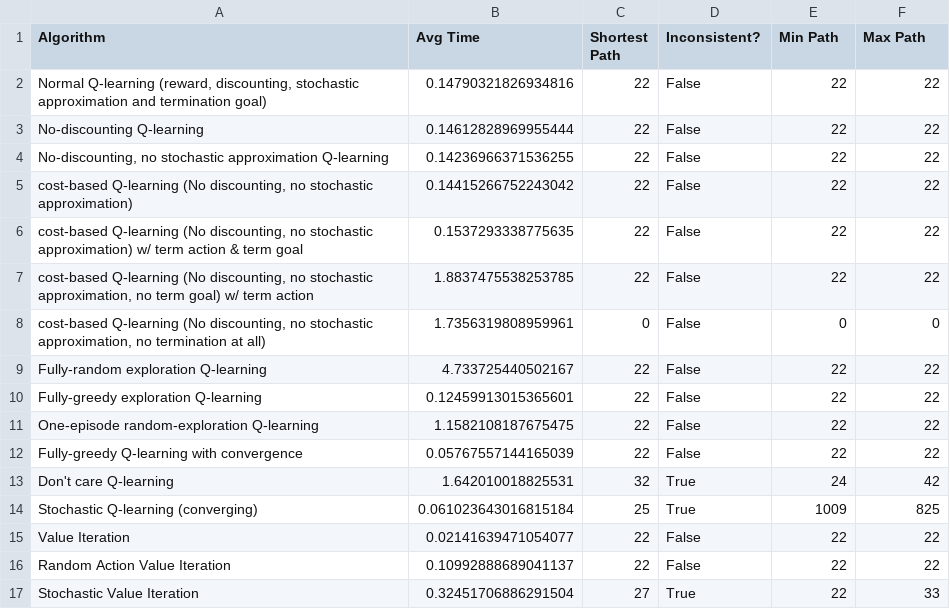
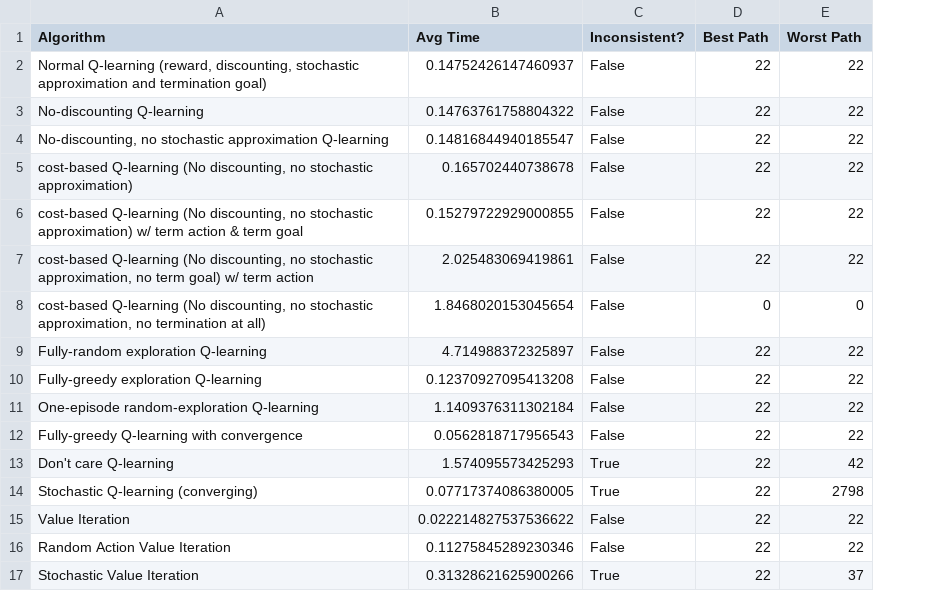
Before and after one commit to filkata123/valit_q_comparison, a CSV file: examples_i7-9750H_32GBRam_RTX2080/example_11_results_100_samples.csv, drawn as a sheet; removed rows and columns are numbered as before the commit, all else as after; the diff names each change by its address in the sheet, - before the commit and + after, or states it on an @@ line.

```diff
--- a/examples_i7-9750H_32GBRam_RTX2080/example_11_results_100_samples.csv
+++ b/examples_i7-9750H_32GBRam_RTX2080/example_11_results_100_samples.csv
-column C (Shortest Path), rows 2-17: 22 | 22 | 22 | 22 | 22 | 22 | 0 | 22 | 22 | 22 | 22 | 32 | 25 | 22 | 22 | 27
-D1: Min Path
+D1: Best Path
-E1: Max Path
+E1: Worst Path
-B2 (Avg Time): 0.14790321826934816
+B2 (Avg Time): 0.14752426147460937
-B3 (Avg Time): 0.14612828969955444
+B3 (Avg Time): 0.14763761758804322
-B4 (Avg Time): 0.14236966371536255
+B4 (Avg Time): 0.14816844940185547
-B5 (Avg Time): 0.14415266752243042
+B5 (Avg Time): 0.165702440738678
-B6 (Avg Time): 0.1537293338775635
+B6 (Avg Time): 0.15279722929000855
-B7 (Avg Time): 1.8837475538253785
+B7 (Avg Time): 2.025483069419861
-B8 (Avg Time): 1.7356319808959961
+B8 (Avg Time): 1.8468020153045654
-B9 (Avg Time): 4.733725440502167
+B9 (Avg Time): 4.714988372325897
-B10 (Avg Time): 0.12459913015365601
+B10 (Avg Time): 0.12370927095413208
-B11 (Avg Time): 1.1582108187675475
+B11 (Avg Time): 1.1409376311302184
-B12 (Avg Time): 0.05767557144165039
+B12 (Avg Time): 0.0562818717956543
-B13 (Avg Time): 1.642010018825531
+B13 (Avg Time): 1.574095573425293
-D13 (Best Path): 24
+D13 (Best Path): 22
-B14 (Avg Time): 0.061023643016815184
+B14 (Avg Time): 0.07717374086380005
-D14 (Best Path): 1009
+D14 (Best Path): 22
-E14 (Worst Path): 825
+E14 (Worst Path): 2798
-B15 (Avg Time): 0.02141639471054077
+B15 (Avg Time): 0.022214827537536622
-B16 (Avg Time): 0.10992888689041137
+B16 (Avg Time): 0.11275845289230346
-B17 (Avg Time): 0.32451706886291504
+B17 (Avg Time): 0.31328621625900266
-E17 (Worst Path): 33
+E17 (Worst Path): 37
```
Also changed, not shown: examples_i7-9750H_32GBRam_RTX2080/example_0_results_100_samples.csv, examples_i7-9750H_32GBRam_RTX2080/example_16_results_100_samples.csv, 9 other files.
